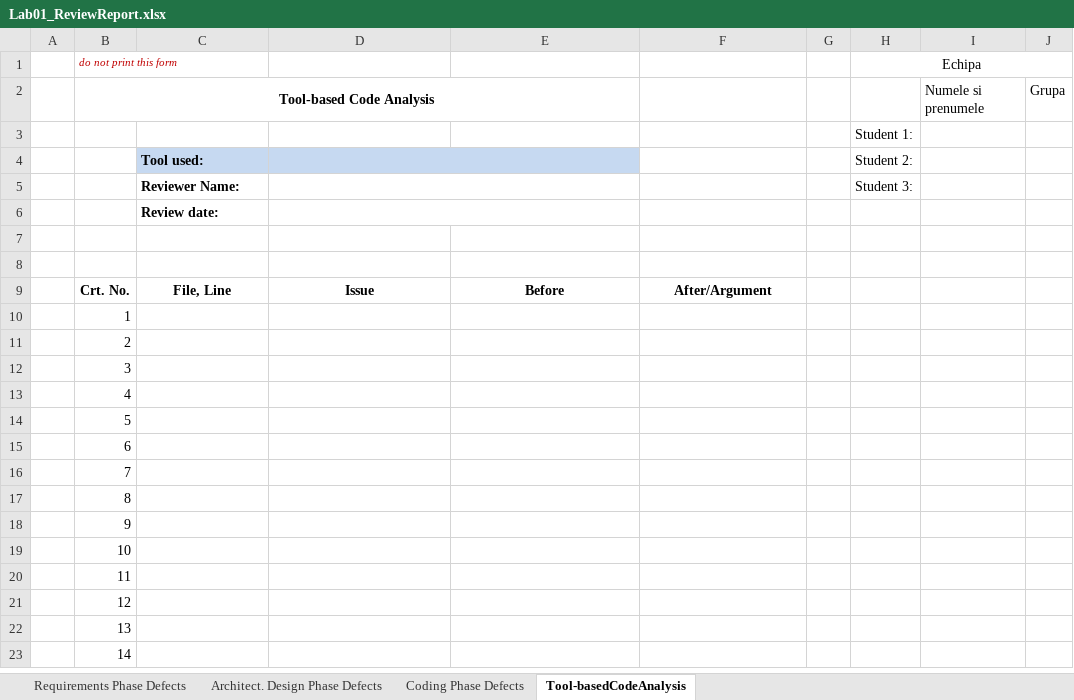
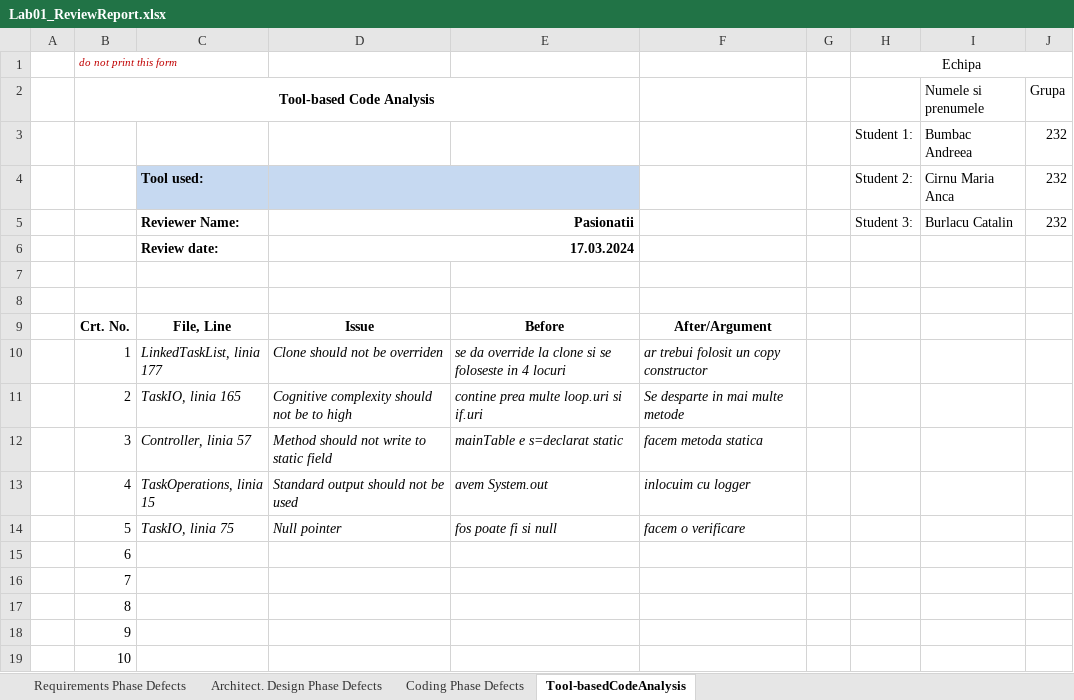
Before and after one commit to Mescareid/vvss_laborator, an Excel workbook: Docs/Lab01/Lab01_ReviewReport.xlsx, sheet Tool-basedCodeAnalysis, drawn as a sheet; only a part is shown; the shorter side is filled out with more unchanged rows; values as stored, in another font and other column widths than the file's, no borders; removed rows and columns are numbered as before the commit, all else as after; the diff names each change by its address in the sheet, - before the commit and + after, or states it on an @@ line.

```diff
--- a/Docs/Lab01/Lab01_ReviewReport.xlsx (sheet Tool-basedCodeAnalysis)
+++ b/Docs/Lab01/Lab01_ReviewReport.xlsx (sheet Tool-basedCodeAnalysis)
-row 3:  |  |  |  |  |  |  | Student 1:
-row 4:  |  | Tool used: |  |  |  |  | Student 2:
-row 5:  |  | Reviewer Name: |  |  |  |  | Student 3:
-row 6:  |  | Review date:
+row 3:  |  |  |  |  |  |  | Student 1: | Bumbac Andreea | 232
+row 4:  |  | Tool used: |  |  |  |  | Student 2: | Cirnu Maria Anca | 232
+row 5:  |  | Reviewer Name: | Pasionatii |  |  |  | Student 3: | Burlacu Catalin | 232
+row 6:  |  | Review date: | 17.03.2024
-C10: (empty)
+C10: LinkedTaskList, linia 177
-D10: (empty)
+D10: Clone should not be overriden
-E10: (empty)
+E10: se da override la clone si se foloseste in 4 locuri
-F10: (empty)
+F10: ar trebui folosit un copy constructor
-C11: (empty)
+C11: TaskIO, linia 165
-D11: (empty)
+D11: Cognitive complexity should not be to high
-E11: (empty)
+E11: contine prea multe loop.uri si if.uri
-F11: (empty)
+F11: Se desparte in mai multe metode
-C12: (empty)
+C12: Controller, linia 57
-D12: (empty)
+D12: Method should not write to static field
-E12: (empty)
+E12: mainTable e s=declarat static
-F12: (empty)
+F12: facem metoda statica
-C13: (empty)
+C13: TaskOperations, linia 15
-D13: (empty)
+D13: Standard output should not be used
-E13: (empty)
+E13: avem System.out
-F13: (empty)
+F13: inlocuim cu logger
-C14: (empty)
+C14: TaskIO, linia 75
-D14: (empty)
+D14: Null pointer
-E14: (empty)
+E14: fos poate fi si null
-F14: (empty)
+F14: facem o verificare
```
Also changed, not shown: sheet Requirements Phase Defects, sheet Architect. Design Phase Defects, sheet Coding Phase Defects, 11 other files.
